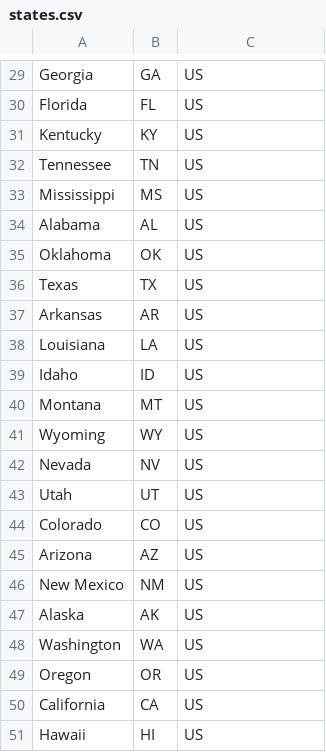
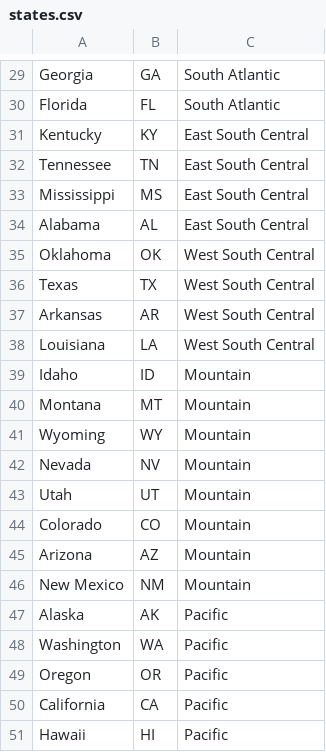
Before and after one commit to Ihyatt/seed_web, a CSV file: db/seeds/states.csv, drawn as a sheet; only a part is shown, gaps mark what is left out; the diff covers the shown part only; the diff names each change by its address in the sheet, - before the commit and + after, or states it on an @@ line.

```diff
--- a/db/seeds/states.csv
+++ b/db/seeds/states.csv
-C29:C30: US
+C29:C30: South Atlantic
-C31:C34: US
+C31:C34: East South Central
-C35:C38: US
+C35:C38: West South Central
-C39:C46: US
+C39:C46: Mountain
-C47:C51: US
+C47:C51: Pacific
```
Also changed, not shown: 28 edited cells elsewhere in this file, 4 other files.
